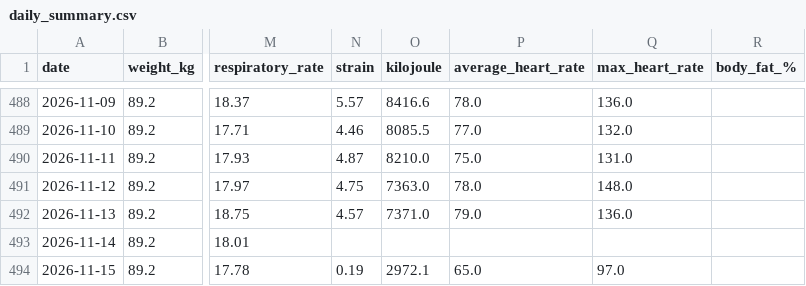
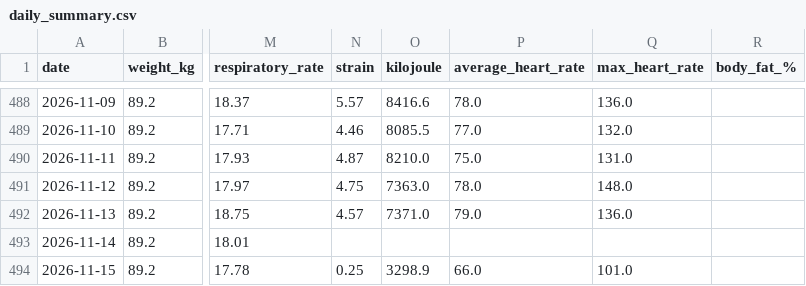
Before and after one commit to 4nd7ey-lab/whoop-public, a CSV file: daily_summary.csv, drawn as a sheet; only a part is shown, gaps mark what is left out; the diff names each change by its address in the sheet, - before the commit and + after, or states it on an @@ line.

Commit message:
mirror: update from Sheets

```diff
--- a/daily_summary.csv
+++ b/daily_summary.csv
-N494 (strain): 0.19
+N494 (strain): 0.25
-O494 (kilojoule): 2972.1
+O494 (kilojoule): 3298.9
-P494 (average_heart_rate): 65.0
+P494 (average_heart_rate): 66.0
-Q494 (max_heart_rate): 97.0
+Q494 (max_heart_rate): 101.0
```
